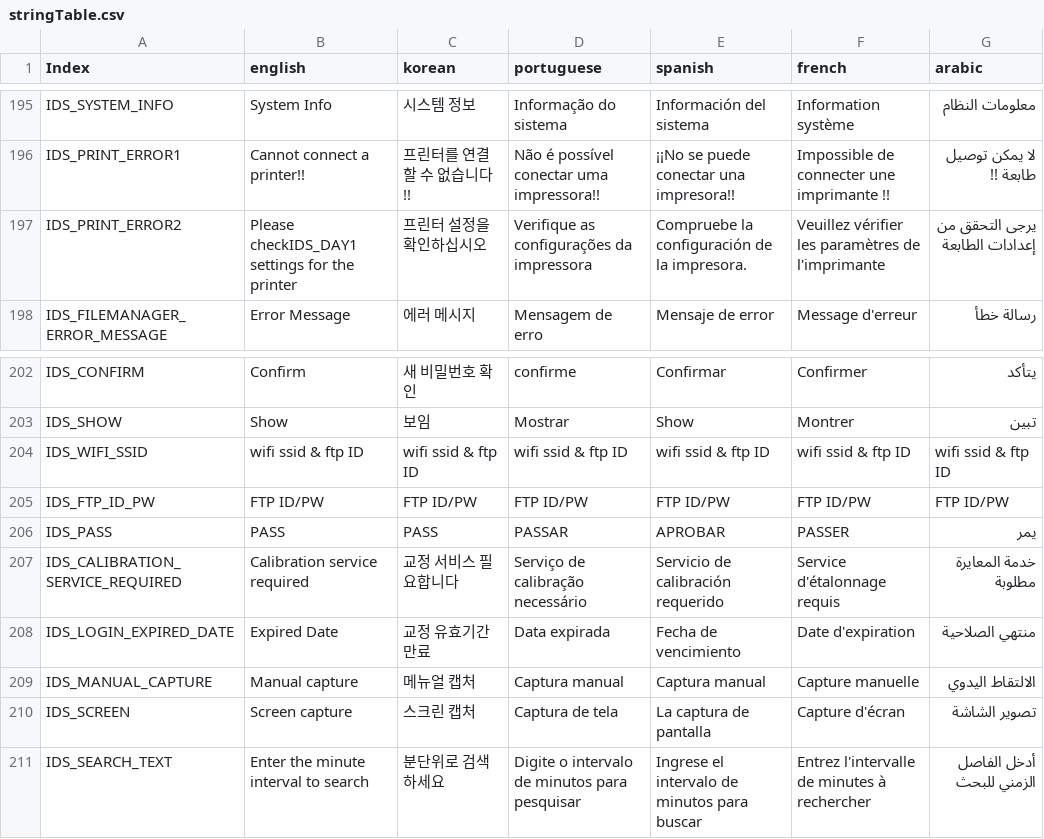
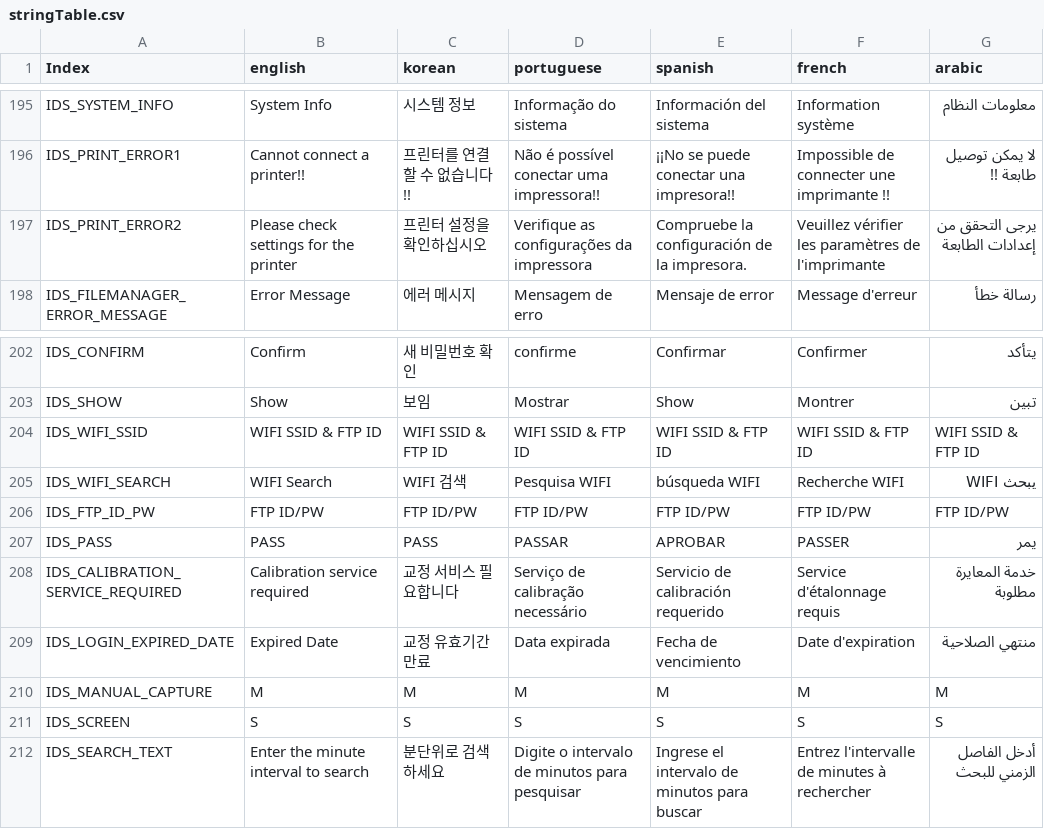
Before and after one commit to wruwami/TPCAM-M30, a CSV file: strings/stringTable.csv, drawn as a sheet; only a part is shown, gaps mark what is left out.

Commit message:
Update stringTable.csv

```diff
--- a/strings/stringTable.csv
+++ b/strings/stringTable.csv
@@ -196,3 +196,3 @@ IDS_SYSTEM_INFO,System Info,시스템 정보,Informação do sistema,Informació
 IDS_PRINT_ERROR1,Cannot connect a printer!!,프린터를 연결할 수 없습니다!!,Não é possível conectar uma impressora!!,¡¡No se puede conectar una impresora!!,Impossible de connecter une imprimante !!,لا يمكن توصيل طابعة !!
-IDS_PRINT_ERROR2,Please checkIDS_DAY1 settings for the printer,프린터 설정을 확인하십시오,Verifique as configurações da impressora,Compruebe la configuración de la impresora.,Veuillez vérifier les paramètres de l'imprimante,يرجى التحقق من إعدادات الطابعة
+IDS_PRINT_ERROR2,Please check settings for the printer,프린터 설정을 확인하십시오,Verifique as configurações da impressora,Compruebe la configuración de la impresora.,Veuillez vérifier les paramètres de l'imprimante,يرجى التحقق من إعدادات الطابعة
 IDS_FILEMANAGER_ERROR_MESSAGE,Error Message,에러 메시지,Mensagem de erro,Mensaje de error,Message d'erreur,رسالة خطأ
@@ -203,3 +203,4 @@ IDS_CONFIRM,Confirm,새 비밀번호 확인,confirme,Confirmar,Confirmer,يتأ
 IDS_SHOW,Show,보임,Mostrar,Show,Montrer,تبين
-IDS_WIFI_SSID,wifi ssid & ftp ID,wifi ssid & ftp ID,wifi ssid & ftp ID,wifi ssid & ftp ID,wifi ssid & ftp ID,wifi ssid & ftp ID
+IDS_WIFI_SSID,WIFI SSID & FTP ID,WIFI SSID & FTP ID,WIFI SSID & FTP ID,WIFI SSID & FTP ID,WIFI SSID & FTP ID,WIFI SSID & FTP ID
+IDS_WIFI_SEARCH,WIFI Search,WIFI 검색,Pesquisa WIFI,búsqueda WIFI,Recherche WIFI,يبحث WIFI
 IDS_FTP_ID_PW,FTP ID/PW,FTP ID/PW,FTP ID/PW,FTP ID/PW,FTP ID/PW,FTP ID/PW
@@ -208,4 +209,4 @@ IDS_CALIBRATION_SERVICE_REQUIRED,Calibration service required,교정 서비스
 IDS_LOGIN_EXPIRED_DATE,Expired Date,교정 유효기간 만료,Data expirada,Fecha de vencimiento,Date d'expiration,منتهي الصلاحية
-IDS_MANUAL_CAPTURE,Manual capture,메뉴얼 캡처,Captura manual,Captura manual,Capture manuelle,الالتقاط اليدوي
-IDS_SCREEN,Screen capture,스크린 캡처,Captura de tela,La captura de pantalla,Capture d'écran,تصوير الشاشة
+IDS_MANUAL_CAPTURE,M,M,M,M,M,M
+IDS_SCREEN,S,S,S,S,S,S
 IDS_SEARCH_TEXT,Enter the minute interval to search,분단위로 검색하세요,Digite o intervalo de minutos para pesquisar,Ingrese el intervalo de minutos para buscar,Entrez l'intervalle de minutes à rechercher,أدخل الفاصل الزمني للبحث
```
